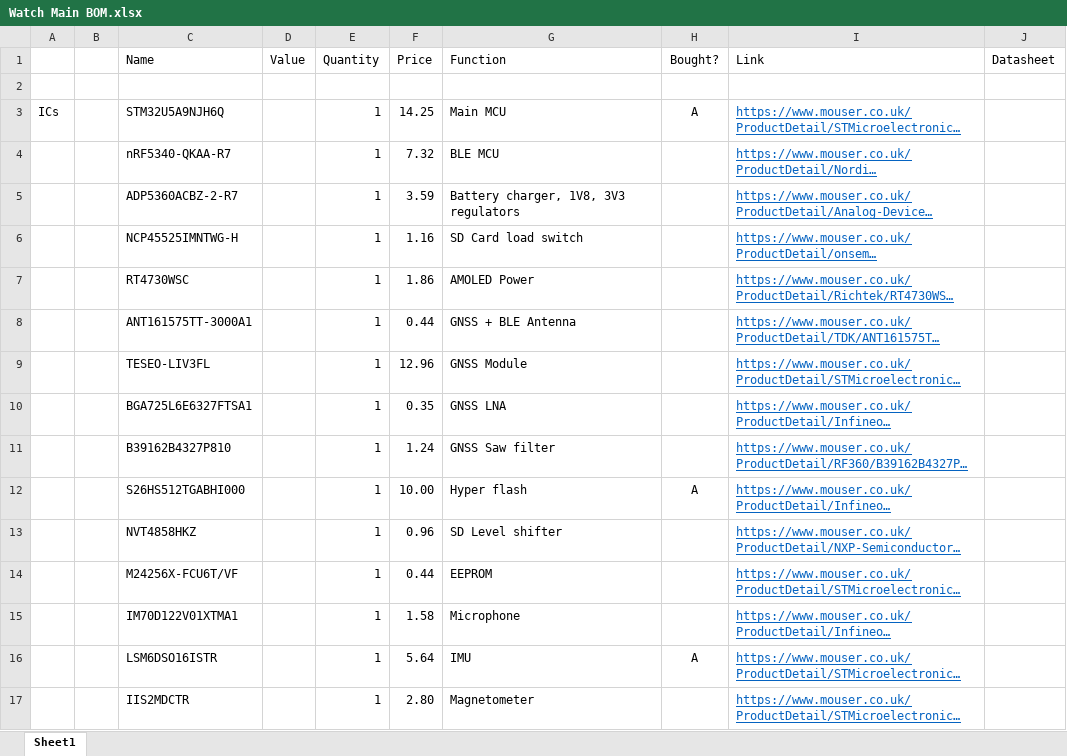
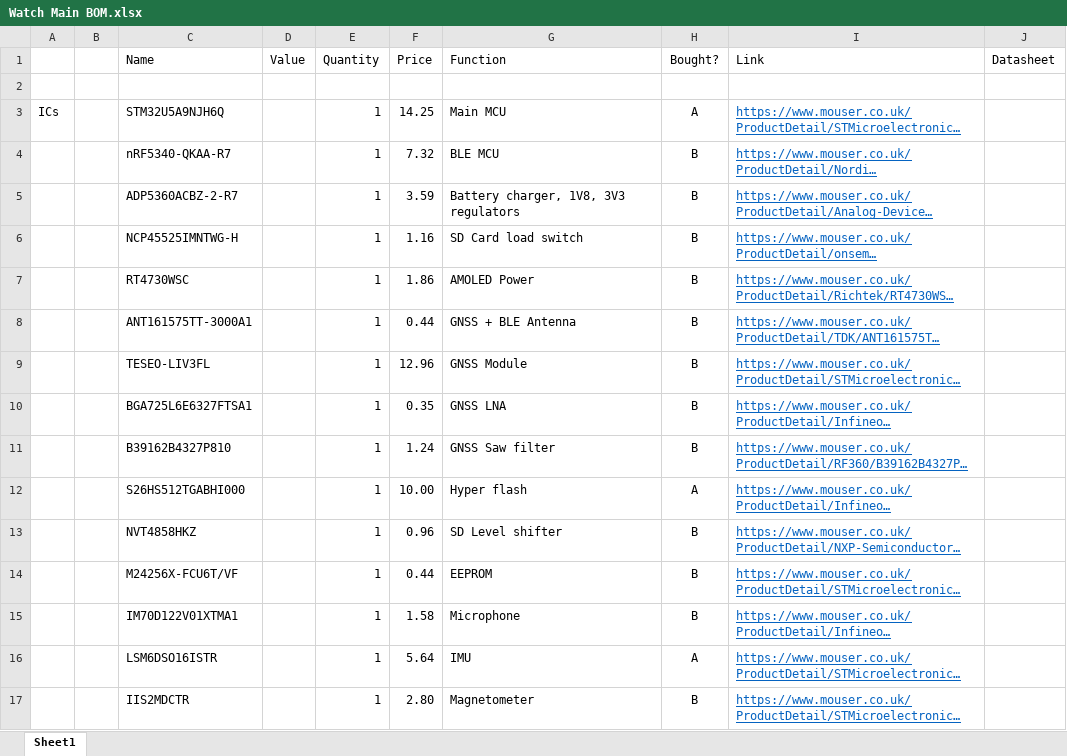
Before and after one commit to ben5049/Smart-Watch, an Excel workbook: Documentation/BOMs/Watch Main BOM.xlsx, sheet Sheet1, drawn as a sheet; only a part is shown; long unchanged cells end in …; values as stored, in another font and other column widths than the file's, no borders; the diff covers the shown part only; the diff names each change by its address in the sheet, - before the commit and + after, or states it on an @@ line.

```diff
--- a/Documentation/BOMs/Watch Main BOM.xlsx (sheet Sheet1)
+++ b/Documentation/BOMs/Watch Main BOM.xlsx (sheet Sheet1)
-H4:H11 (Bought?): (empty)
+H4:H11 (Bought?): B
-H13:H15 (Bought?): (empty)
+H13:H15 (Bought?): B
-H17 (Bought?): (empty)
+H17 (Bought?): B
```
Also changed, not shown: 35 edited cells elsewhere in this sheet, Documentation/BOMs/Module Test Rig BOM.xlsx, Documentation/BOMs/RFID Module BOM.xlsx, 2 other files.
